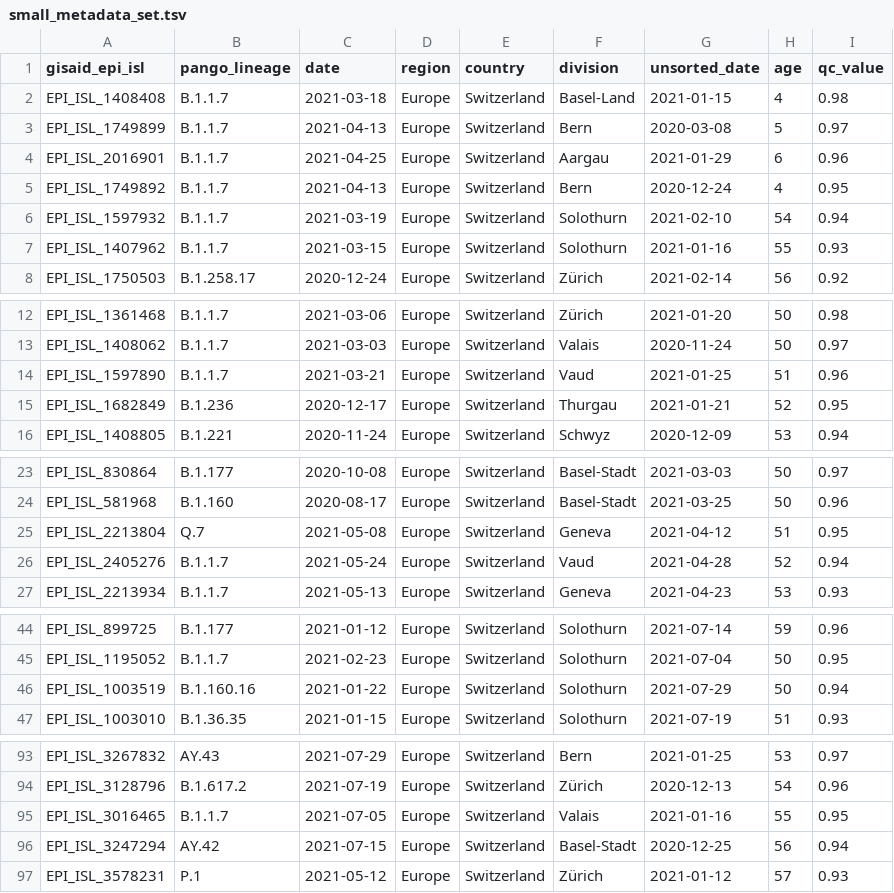
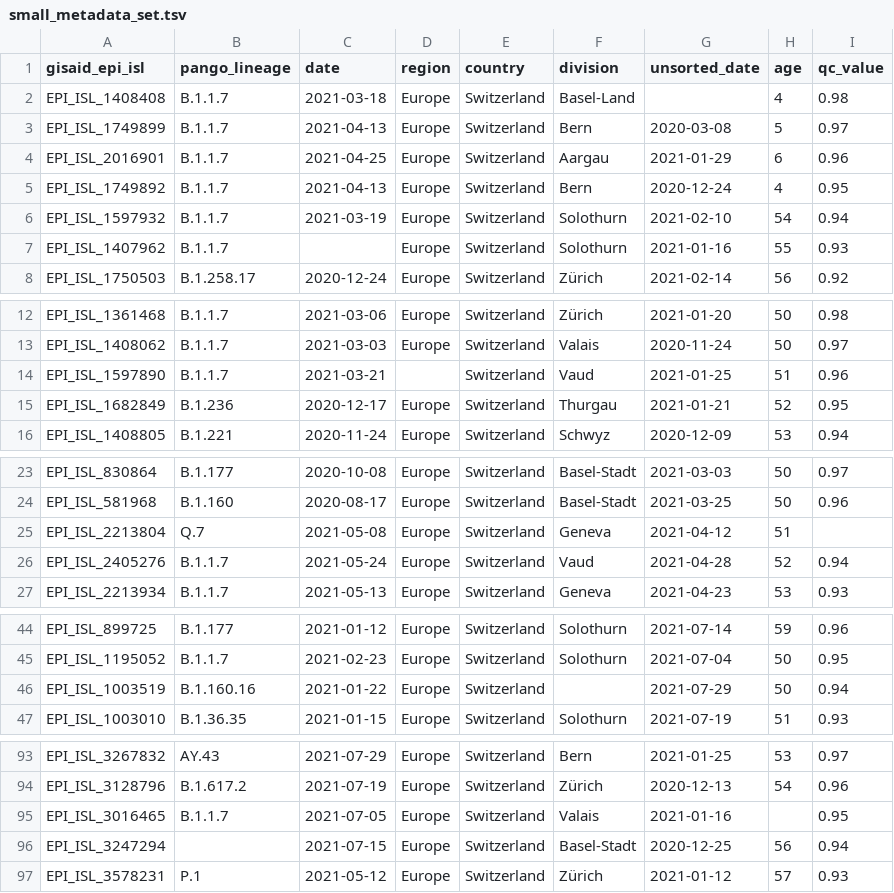
Before and after one commit to GenSpectrum/LAPIS-SILO, a TSV file: testBaseData/small_metadata_set.tsv, drawn as a sheet; only a part is shown, gaps mark what is left out; the diff covers the shown part only.

Commit message:
feat: support for nullable columns

```diff
--- a/testBaseData/small_metadata_set.tsv
+++ b/testBaseData/small_metadata_set.tsv
@@ -1,3 +1,3 @@
 gisaid_epi_isl	pango_lineage	date	region	country	division	unsorted_date	age	qc_value
-EPI_ISL_1408408	B.1.1.7	2021-03-18	Europe	Switzerland	Basel-Land	2021-01-15	4	0.98
+EPI_ISL_1408408	B.1.1.7	2021-03-18	Europe	Switzerland	Basel-Land		4	0.98
 EPI_ISL_1749899	B.1.1.7	2021-04-13	Europe	Switzerland	Bern	2020-03-08	5	0.97
@@ -6,3 +6,3 @@ EPI_ISL_1749892	B.1.1.7	2021-04-13	Europe	Switzerland	Bern	2020-12-24	4	0.95
 EPI_ISL_1597932	B.1.1.7	2021-03-19	Europe	Switzerland	Solothurn	2021-02-10	54	0.94
-EPI_ISL_1407962	B.1.1.7	2021-03-15	Europe	Switzerland	Solothurn	2021-01-16	55	0.93
+EPI_ISL_1407962	B.1.1.7		Europe	Switzerland	Solothurn	2021-01-16	55	0.93
 EPI_ISL_1750503	B.1.258.17	2020-12-24	Europe	Switzerland	Zürich	2021-02-14	56	0.92
@@ -13,3 +13,3 @@ EPI_ISL_1361468	B.1.1.7	2021-03-06	Europe	Switzerland	Zürich	2021-01-20	50	0.98
 EPI_ISL_1408062	B.1.1.7	2021-03-03	Europe	Switzerland	Valais	2020-11-24	50	0.97
-EPI_ISL_1597890	B.1.1.7	2021-03-21	Europe	Switzerland	Vaud	2021-01-25	51	0.96
+EPI_ISL_1597890	B.1.1.7	2021-03-21	""	Switzerland	Vaud	2021-01-25	51	0.96
 EPI_ISL_1682849	B.1.236	2020-12-17	Europe	Switzerland	Thurgau	2021-01-21	52	0.95
@@ -24,3 +24,3 @@ EPI_ISL_830864	B.1.177	2020-10-08	Europe	Switzerland	Basel-Stadt	2021-03-03	50	0
 EPI_ISL_581968	B.1.160	2020-08-17	Europe	Switzerland	Basel-Stadt	2021-03-25	50	0.96
-EPI_ISL_2213804	Q.7	2021-05-08	Europe	Switzerland	Geneva	2021-04-12	51	0.95
+EPI_ISL_2213804	Q.7	2021-05-08	Europe	Switzerland	Geneva	2021-04-12	51	""
 EPI_ISL_2405276	B.1.1.7	2021-05-24	Europe	Switzerland	Vaud	2021-04-28	52	0.94
@@ -45,3 +45,3 @@ EPI_ISL_899725	B.1.177	2021-01-12	Europe	Switzerland	Solothurn	2021-07-14	59	0.9
 EPI_ISL_1195052	B.1.1.7	2021-02-23	Europe	Switzerland	Solothurn	2021-07-04	50	0.95
-EPI_ISL_1003519	B.1.160.16	2021-01-22	Europe	Switzerland	Solothurn	2021-07-29	50	0.94
+EPI_ISL_1003519	B.1.160.16	2021-01-22	Europe	Switzerland	""	2021-07-29	50	0.94
 EPI_ISL_1003010	B.1.36.35	2021-01-15	Europe	Switzerland	Solothurn	2021-07-19	51	0.93
@@ -94,4 +94,4 @@ EPI_ISL_3267832	AY.43	2021-07-29	Europe	Switzerland	Bern	2021-01-25	53	0.97
 EPI_ISL_3128796	B.1.617.2	2021-07-19	Europe	Switzerland	Zürich	2020-12-13	54	0.96
-EPI_ISL_3016465	B.1.1.7	2021-07-05	Europe	Switzerland	Valais	2021-01-16	55	0.95
-EPI_ISL_3247294	AY.42	2021-07-15	Europe	Switzerland	Basel-Stadt	2020-12-25	56	0.94
+EPI_ISL_3016465	B.1.1.7	2021-07-05	Europe	Switzerland	Valais	2021-01-16	""	0.95
+EPI_ISL_3247294	""	2021-07-15	Europe	Switzerland	Basel-Stadt	2020-12-25	56	0.94
 EPI_ISL_3578231	P.1	2021-05-12	Europe	Switzerland	Zürich	2021-01-12	57	0.93
```
Also changed, not shown: 3 edited cells elsewhere in this file, 35 other files.
